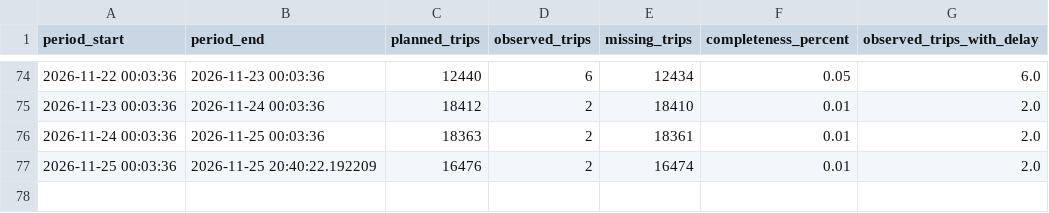
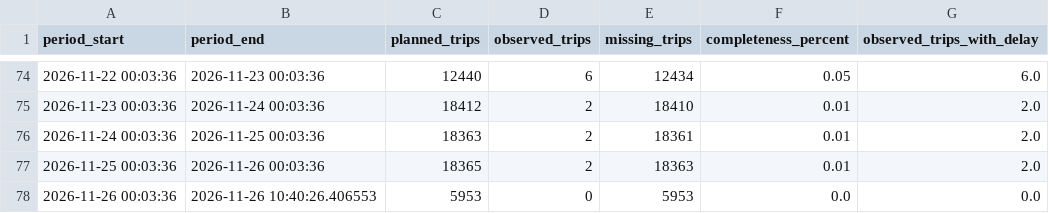
Before and after one commit to peppey/mvv-delay-tracker, a CSV file: data/quality/munich_trip_completeness.csv, drawn as a sheet; only a part is shown, gaps mark what is left out.

```diff
--- a/data/quality/munich_trip_completeness.csv
+++ b/data/quality/munich_trip_completeness.csv
@@ -76,2 +76,3 @@ period_start,period_end,planned_trips,observed_trips,missing_trips,completeness_
 2026-11-24 00:03:36,2026-11-25 00:03:36,18363,2,18361,0.01,2.0
-2026-11-25 00:03:36,2026-11-25 20:40:22.192209,16476,2,16474,0.01,2.0
+2026-11-25 00:03:36,2026-11-26 00:03:36,18365,2,18363,0.01,2.0
+2026-11-26 00:03:36,2026-11-26 10:40:26.406553,5953,0,5953,0.0,0.0
```
Also changed, not shown: 7 other files.
